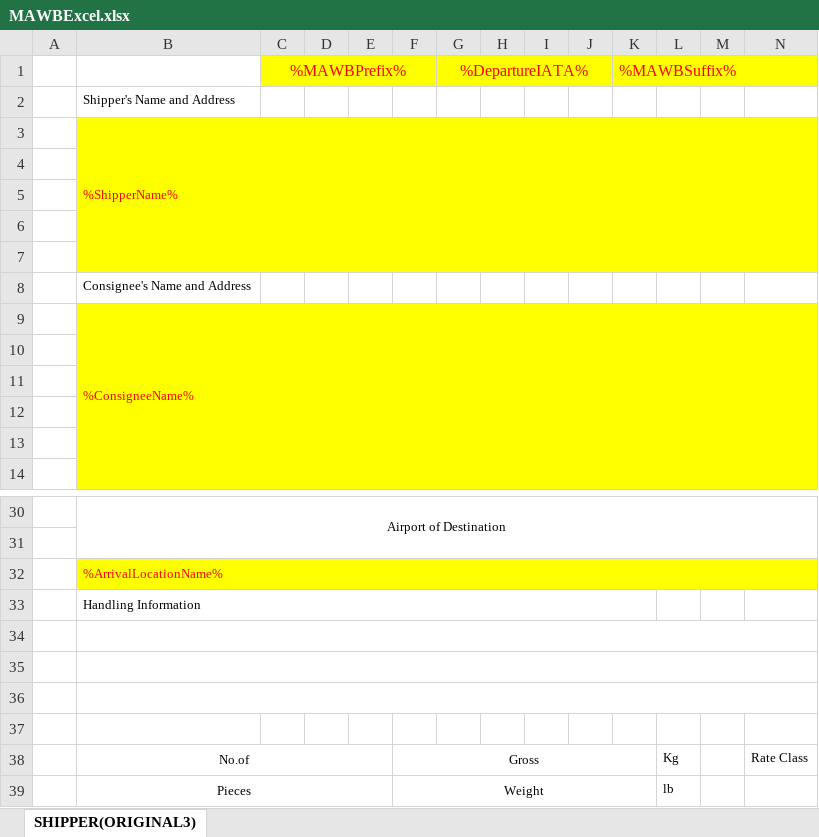
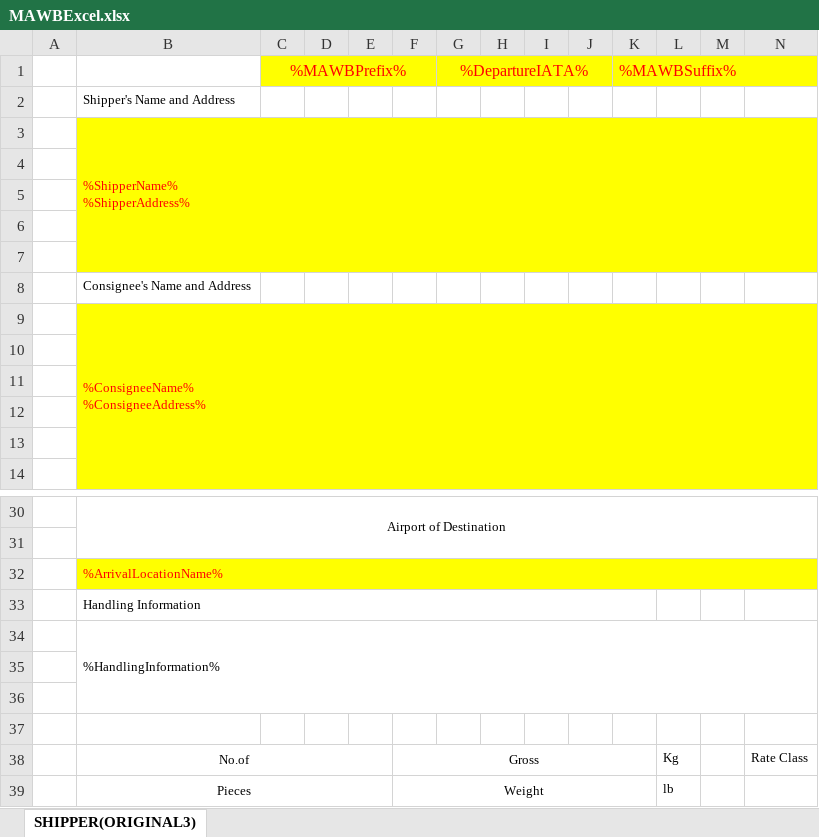
Before and after one commit to pqr/pls, an Excel workbook: src/Forward/Module/Shipment/PrintForms/MAWBExcel.xlsx, sheet SHIPPER(ORIGINAL3), drawn as a sheet; only a part is shown, gaps mark what is left out; values as stored, in another font and other column widths than the file's, no borders; ↵ is a line break in a cell; the diff names each change by its address in the sheet, - before the commit and + after, or states it on an @@ line.

Commit message:
MAWB shipper, consignee and handling

```diff
--- a/src/Forward/Module/Shipment/PrintForms/MAWBExcel.xlsx (sheet SHIPPER(ORIGINAL3))
+++ b/src/Forward/Module/Shipment/PrintForms/MAWBExcel.xlsx (sheet SHIPPER(ORIGINAL3))
-B3: %ShipperName%
+B3: %ShipperName% ↵ %ShipperAddress%
-B9: %ConsigneeName%
+B9: %ConsigneeName% ↵ %ConsigneeAddress%
-B34: (empty)
+B34: %HandlingInformation%
-B34:BB34 merged
+B34:BB36 merged
-B35:BB35 merged
-B36:BB36 merged
```
Also changed, not shown: 2 other files.
